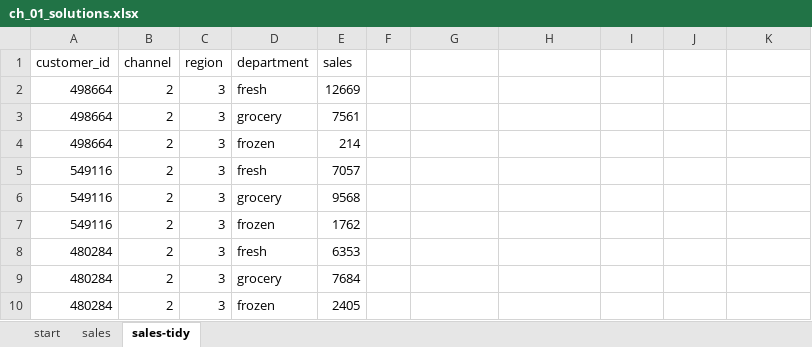
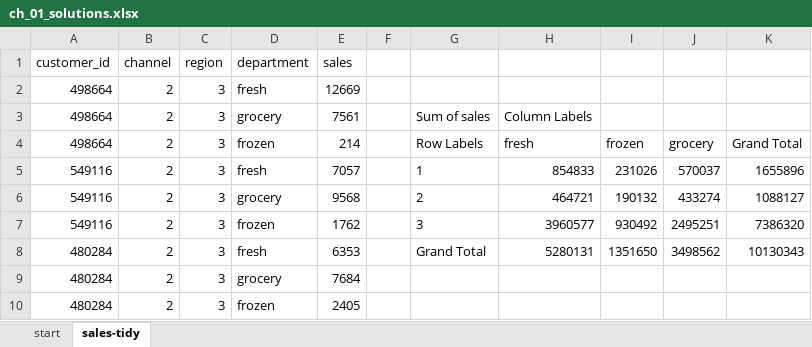
Before and after one commit to stringfestdata/modern-analytics-excel-book, an Excel workbook: ch_01/ch_01_solutions.xlsx, sheet sales-tidy, drawn as a sheet; only a part is shown; values as stored, in another font and other column widths than the file's, no borders; table styles not drawn; the diff names each change by its address in the sheet, - before the commit and + after, or states it on an @@ line.

```diff
--- a/ch_01/ch_01_solutions.xlsx (sheet sales-tidy)
+++ b/ch_01/ch_01_solutions.xlsx (sheet sales-tidy)
-sheet tab: sales
-G3: (empty)
+G3: Sum of sales
-H3: (empty)
+H3: Column Labels
-G4: (empty)
+G4: Row Labels
-H4: (empty)
+H4: fresh
-I4: (empty)
+I4: frozen
-J4: (empty)
+J4: grocery
-K4: (empty)
+K4: Grand Total
-G5: (empty)
+G5: 1
-H5: (empty)
+H5: 854833
-I5: (empty)
+I5: 231026
-J5: (empty)
+J5: 570037
-K5: (empty)
+K5: 1655896
-G6: (empty)
+G6: 2
-H6: (empty)
+H6: 464721
-I6: (empty)
+I6: 190132
-J6: (empty)
+J6: 433274
-K6: (empty)
+K6: 1088127
-G7: (empty)
+G7: 3
-H7: (empty)
+H7: 3960577
-I7: (empty)
+I7: 930492
-J7: (empty)
+J7: 2495251
-K7: (empty)
+K7: 7386320
-G8: (empty)
+G8: Grand Total
-H8: (empty)
+H8: 5280131
-I8: (empty)
+I8: 1351650
-J8: (empty)
+J8: 3498562
-K8: (empty)
+K8: 10130343
```
Also changed, not shown: sheet start, formulas that keep their value, ch_02/ch_02.xlsx, ch_02/ch_02_solutions.xlsx, 8 other files.
